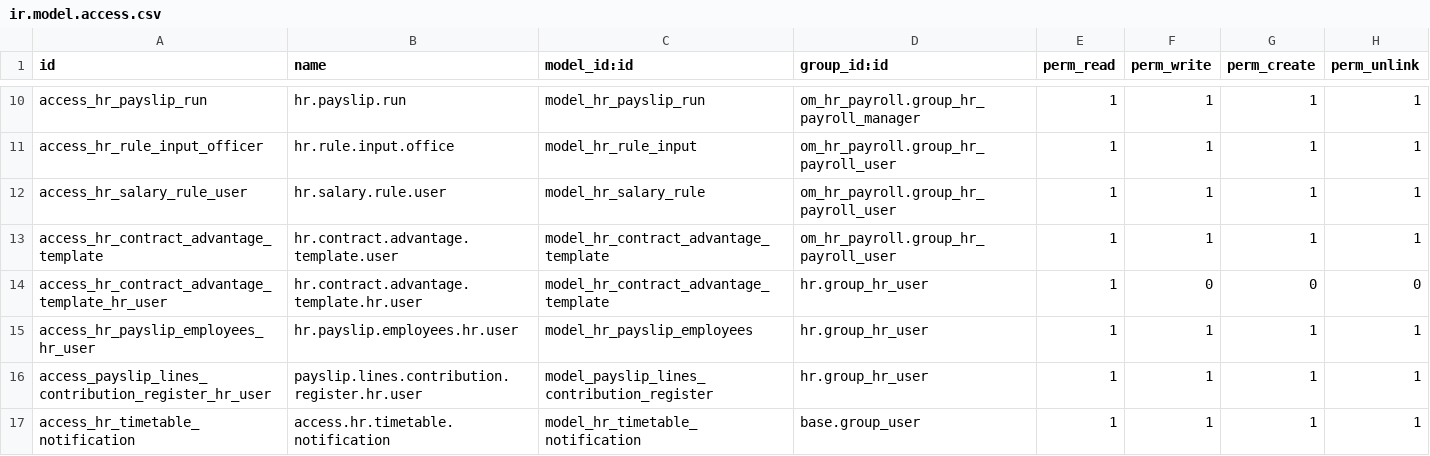
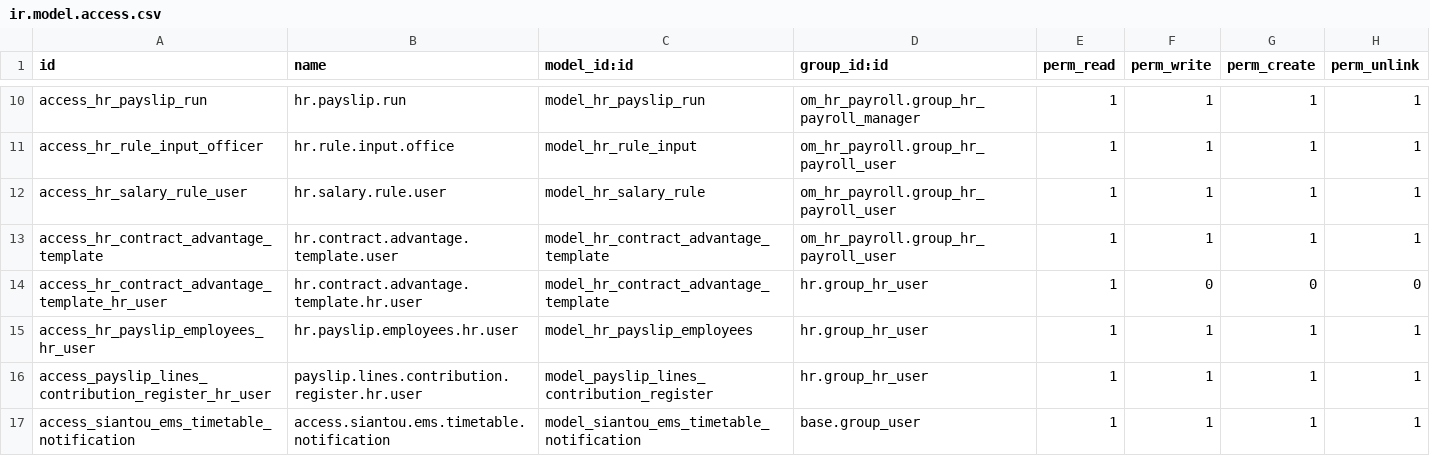
Before and after one commit to gaelfokou/odoo, a CSV file: modules/om_hr_payroll/security/ir.model.access.csv, drawn as a sheet; only a part is shown, gaps mark what is left out.

```diff
--- a/modules/om_hr_payroll/security/ir.model.access.csv
+++ b/modules/om_hr_payroll/security/ir.model.access.csv
@@ -16,2 +16,2 @@ access_hr_payslip_employees_hr_user,hr.payslip.employees.hr.user,model_hr_paysli
 access_payslip_lines_contribution_register_hr_user,payslip.lines.contribution.register.hr.user,model_payslip_lines_contribution_register,hr.group_hr_user,1,1,1,1
-access_hr_timetable_notification,access.hr.timetable.notification,model_hr_timetable_notification,base.group_user,1,1,1,1
+access_siantou_ems_timetable_notification,access.siantou.ems.timetable.notification,model_siantou_ems_timetable_notification,base.group_user,1,1,1,1
```
Also changed, not shown: 9 other files.
